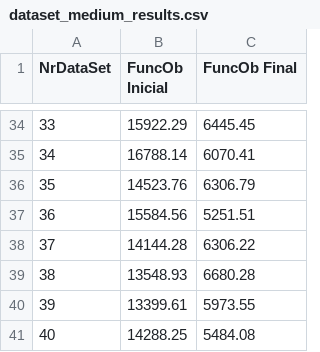
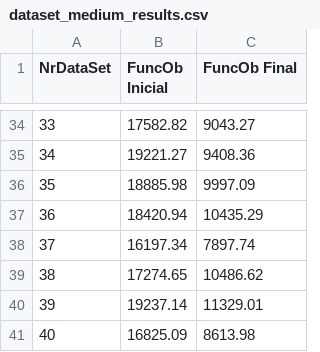
Before and after one commit to sigapucp/SIGAPUCP, a CSV file: dataset_medium_results.csv, drawn as a sheet; only a part is shown, gaps mark what is left out; the diff covers the shown part only.

```diff
--- a/dataset_medium_results.csv
+++ b/dataset_medium_results.csv
@@ -34,8 +34,8 @@ NrDataSet,FuncOb Inicial,FuncOb Final
-33,15922.29,6445.45
-34,16788.14,6070.41
-35,14523.76,6306.79
-36,15584.56,5251.51
-37,14144.28,6306.22
-38,13548.93,6680.28
-39,13399.61,5973.55
-40,14288.25,5484.08
+33,17582.82,9043.27
+34,19221.27,9408.36
+35,18885.98,9997.09
+36,18420.94,10435.29
+37,16197.34,7897.74
+38,17274.65,10486.62
+39,19237.14,11329.01
+40,16825.09,8613.98
```
Also changed, not shown: 64 edited cells elsewhere in this file, 4 other files.
